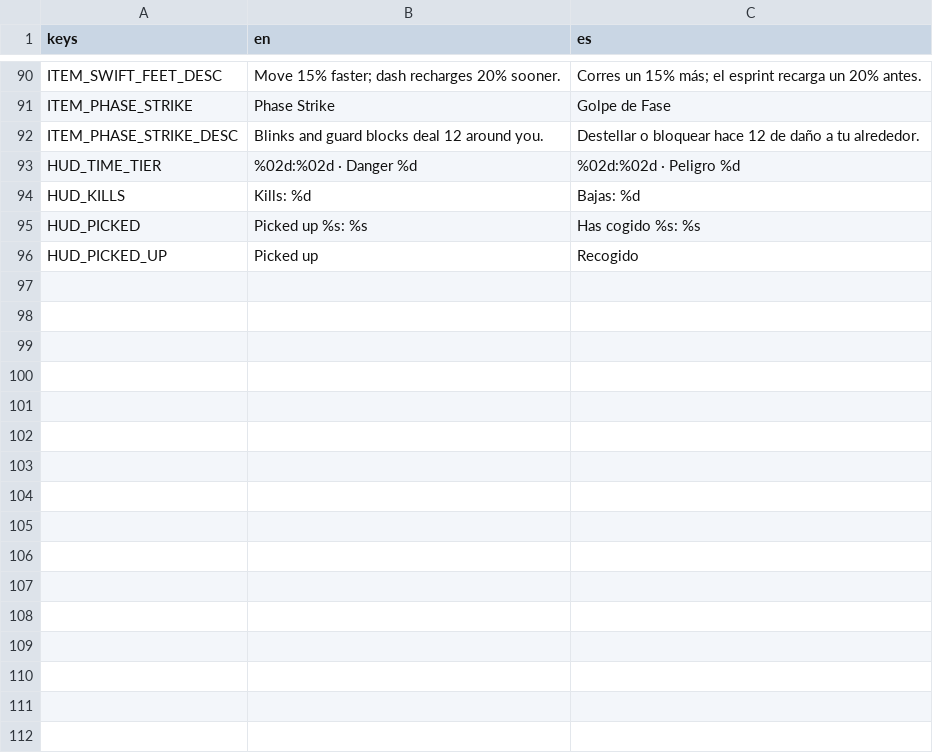
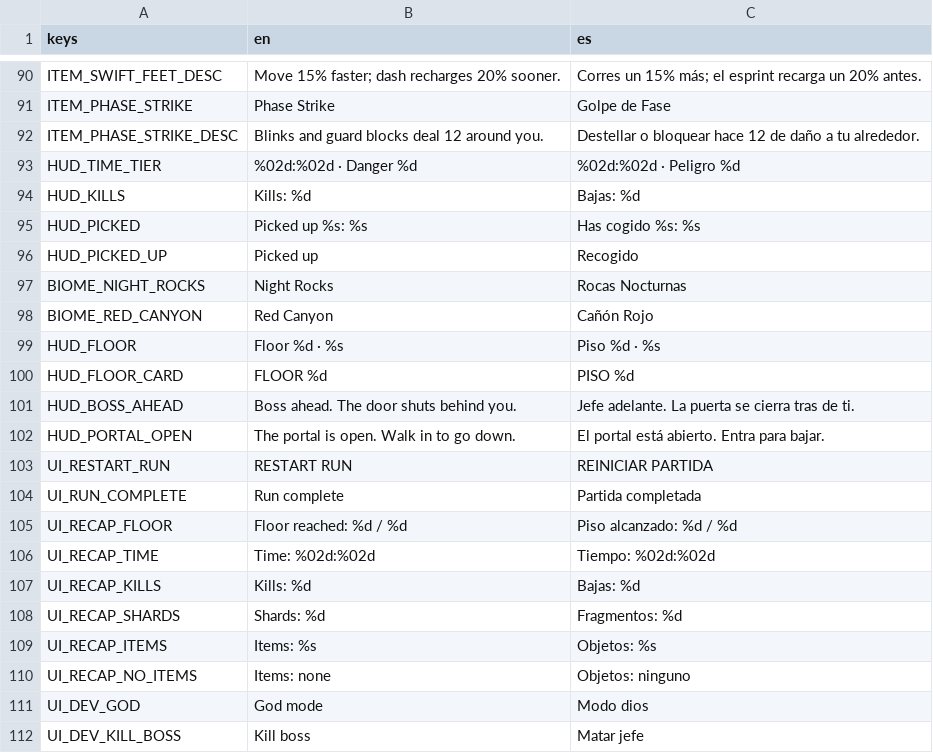
Before and after one commit to riusprime/zero-depth, a CSV file: locale/strings.csv, drawn as a sheet; only a part is shown, gaps mark what is left out; the diff names each change by its address in the sheet, - before the commit and + after, or states it on an @@ line.

```diff
--- a/locale/strings.csv
+++ b/locale/strings.csv
+row 97: BIOME_NIGHT_ROCKS | Night Rocks | Rocas Nocturnas
+row 98: BIOME_RED_CANYON | Red Canyon | Cañón Rojo
+row 99: HUD_FLOOR | Floor %d · %s | Piso %d · %s
+row 100: HUD_FLOOR_CARD | FLOOR %d | PISO %d
+row 101: HUD_BOSS_AHEAD | Boss ahead. The door shuts behind you. | Jefe adelante. La puerta se cierra tras de ti.
+row 102: HUD_PORTAL_OPEN | The portal is open. Walk in to go down. | El portal está abierto. Entra para bajar.
+row 103: UI_RESTART_RUN | RESTART RUN | REINICIAR PARTIDA
+row 104: UI_RUN_COMPLETE | Run complete | Partida completada
+row 105: UI_RECAP_FLOOR | Floor reached: %d / %d | Piso alcanzado: %d / %d
+row 106: UI_RECAP_TIME | Time: %02d:%02d | Tiempo: %02d:%02d
+row 107: UI_RECAP_KILLS | Kills: %d | Bajas: %d
+row 108: UI_RECAP_SHARDS | Shards: %d | Fragmentos: %d
+row 109: UI_RECAP_ITEMS | Items: %s | Objetos: %s
+row 110: UI_RECAP_NO_ITEMS | Items: none | Objetos: ninguno
+row 111: UI_DEV_GOD | God mode | Modo dios
+row 112: UI_DEV_KILL_BOSS | Kill boss | Matar jefe
```
Also changed, not shown: 57 other files.
